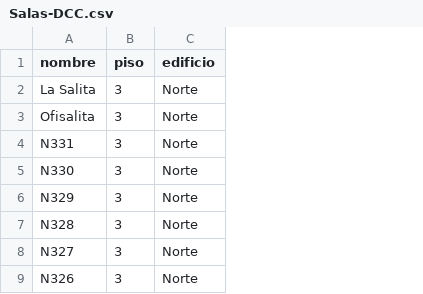
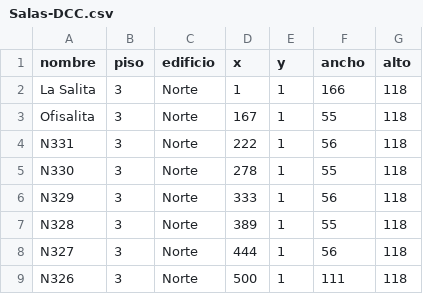
Before and after one commit to DRP5503/U-mapas, a CSV file: data/raw/Salas-DCC.csv, drawn as a sheet; only a part is shown; the diff names each change by its address in the sheet, - before the commit and + after, or states it on an @@ line.

Commit message:
fix(data): agregar coordenadas de Norte P3 en CSV e integrar carga de nodos

```diff
--- a/data/raw/Salas-DCC.csv
+++ b/data/raw/Salas-DCC.csv
+column D (x), rows 2-9: 1 | 167 | 222 | 278 | 333 | 389 | 444 | 500
+column E (y), rows 2-9: all 1
+column F (ancho), rows 2-9: 166 | 55 | 56 | 55 | 56 | 55 | 56 | 111
+column G (alto), rows 2-9: all 118
```
Also changed, not shown: 2 other files.
